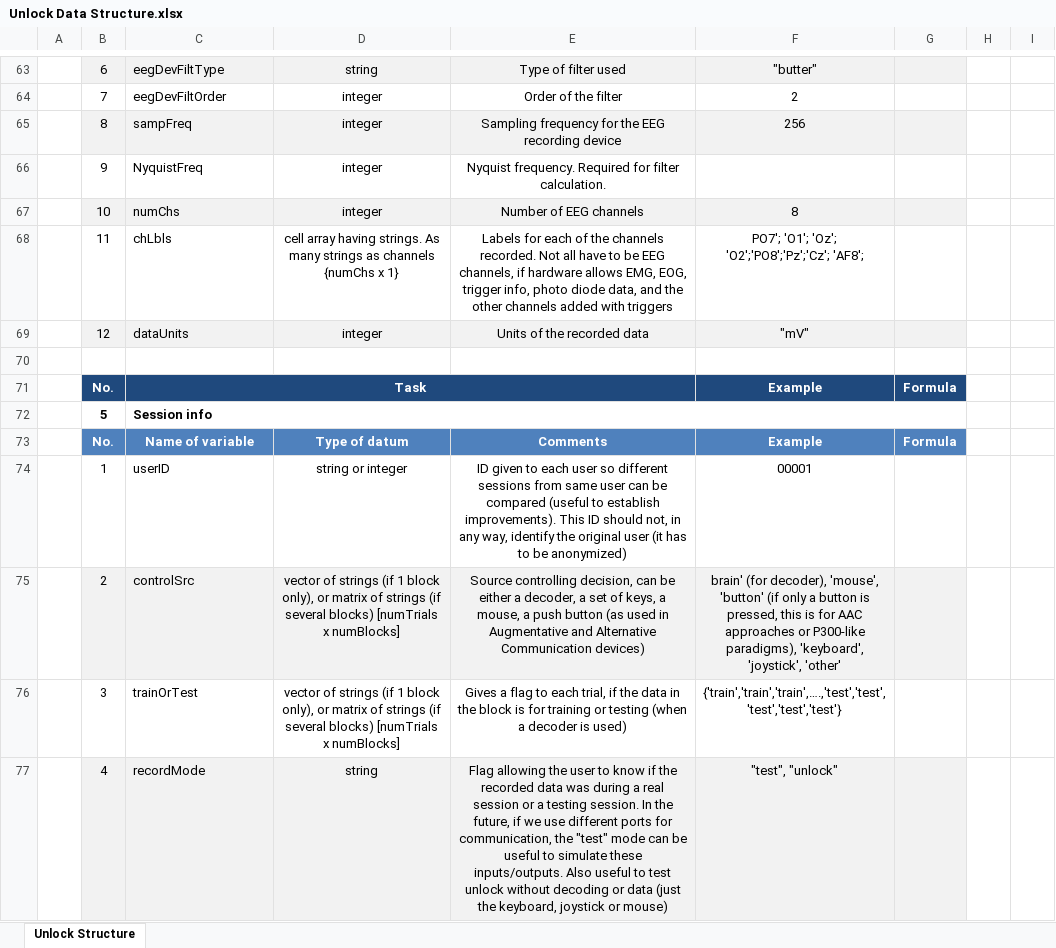
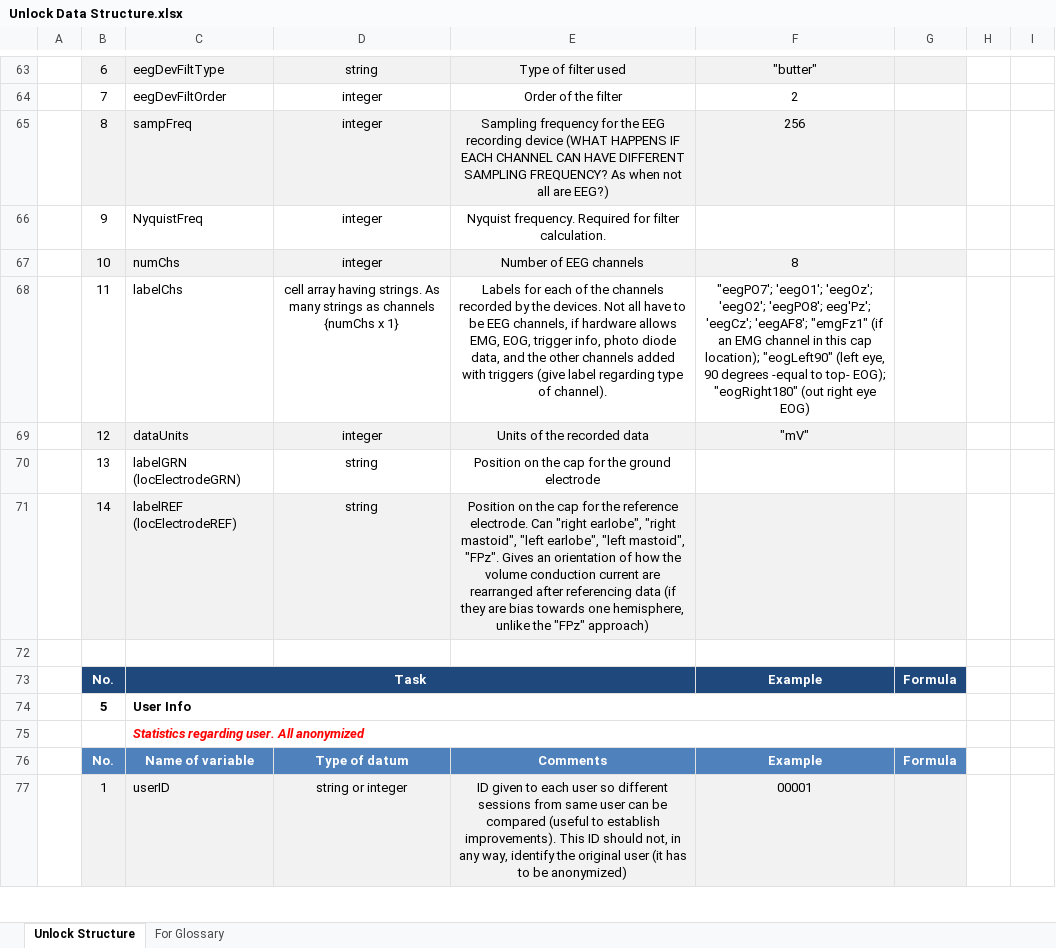
Before and after one commit to NeuralProsthesisLab/unlock, an Excel workbook: unlock/analysis/andres/Metafiles/Unlock Data Structure.xlsx, sheet Unlock Structure, drawn as a sheet; only a part is shown, gaps mark what is left out; values as stored, in another font and other column widths than the file's, no borders; removed rows and columns are numbered as before the commit, all else as after; the diff covers the shown part only; the diff names each change by its address in the sheet, - before the commit and + after, or states it on an @@ line.

```diff
--- a/unlock/analysis/andres/Metafiles/Unlock Data Structure.xlsx (sheet Unlock Structure)
+++ b/unlock/analysis/andres/Metafiles/Unlock Data Structure.xlsx (sheet Unlock Structure)
+sheet tab: For Glossary
-E65: …recording device
+E65: …recording device (WHAT HAPPENS IF EACH CHANNEL CAN HAVE DIFFERENT SAMPLING FREQUENCY? As when not all are EEG?)
-C68: chLbls
+C68: labelChs
-E68: …the channels recorded. Not all have to be EEG channels, if hardware allows EMG, EOG, trigger info, photo diode data, and the other channels added with triggers
+E68: …the channels recorded by the devices. Not all have to be EEG channels, if hardware allows EMG, EOG, trigger info, photo diode data, and the other channels added with triggers (give label regarding type of channel).
-F68: PO7'; 'O1'; 'Oz'; 'O2';'PO8';'Pz';'Cz'; 'AF8';
+F68: "eegPO7'; 'eegO1'; 'eegOz'; 'eegO2'; 'eegPO8'; eeg'Pz'; 'eegCz'; 'eegAF8'; "emgFz1" (if an EMG channel in this cap location); "eogLeft90" (left eye, 90 degrees -equal to top- EOG); "eogRight180" (out right eye EOG)
+row 70:  | 13 | labelGRN (locElectrodeGRN) | string | Position on the cap for the ground electrode
+row 71:  | 14 | labelREF (locElectrodeREF) | string | Position on the cap for the reference electrode. Can "right earlobe", "right mastoid", "left earlobe", "left mastoid", "FPz". Gives an orientation of how the volume conduction current are rearranged after referencing data (if they are bias towards one hemisphere, unlike the "FPz" approach)
-C74: Session info
+C74: User Info
+row 75:  |  | Statistics regarding user. All anonymized
-B77:G77 fill: none
+B77:G77 fill: #F2F2F2
-row 75:  | 2 | controlSrc | vector of strings (if 1 block only), or matrix of strings (if several blocks) [numTrials x numBlocks] | Source controlling decision, can be either a decoder, a set of keys, a mouse, a push button (as used in Augmentative and Alternative Communication devices) | brain' (for decoder), 'mouse', 'button' (if only a button is pressed, this is for AAC approaches or P300-like paradigms), 'keyboard', 'joystick', 'other'
-row 76:  | 3 | trainOrTest | vector of strings (if 1 block only), or matrix of strings (if several blocks) [numTrials x numBlocks] | Gives a flag to each trial, if the data in the block is for training or testing (when a decoder is used) | {'train','train','train',….,'test','test','test','test','test'}
-row 77:  | 4 | recordMode | string | Flag allowing the user to know if the recorded data was during a real session or a testing session. In the future, if we use different ports for communication, the "test" mode can be useful to simulate these inputs/outputs. Also useful to test unlock without decoding or data (just the keyboard, joystick or mouse) | "test", "unlock"
```
Also changed, not shown: 78 added rows, 3 removed rows, 36 edited cells, cell formats and merged cells elsewhere in this sheet, unlock/analysis/andres/Metafiles/Unlock Framework.xlsx, unlock/analysis/andres/Metafiles/unlock-testing-session.xlsx, 11 other files.
